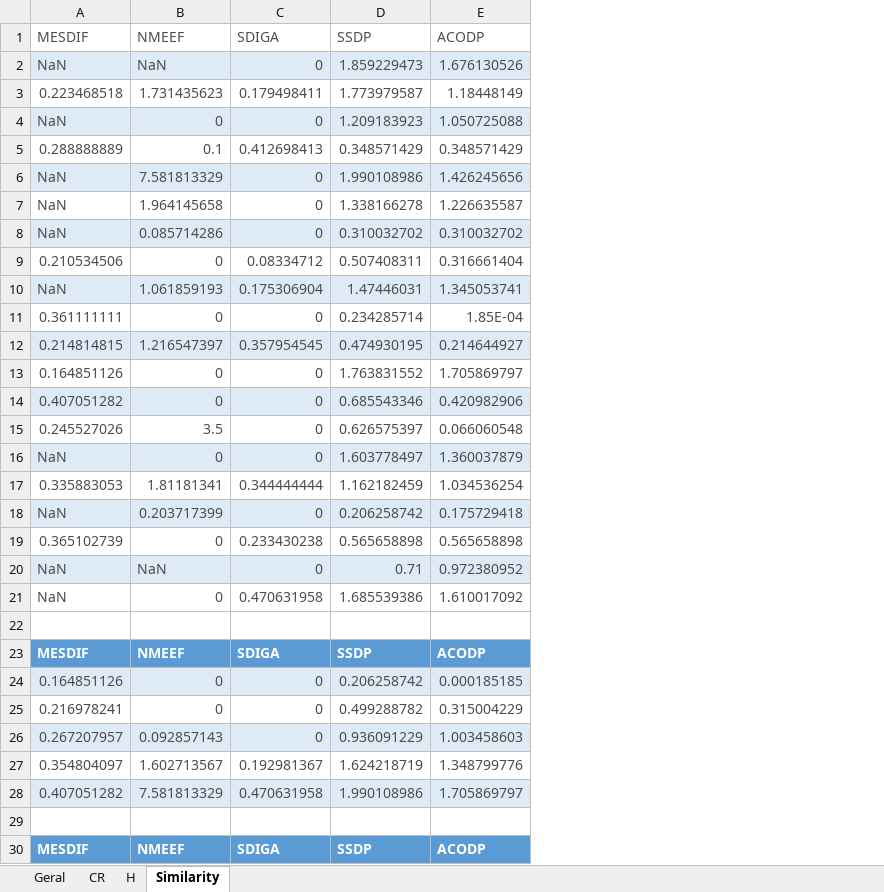
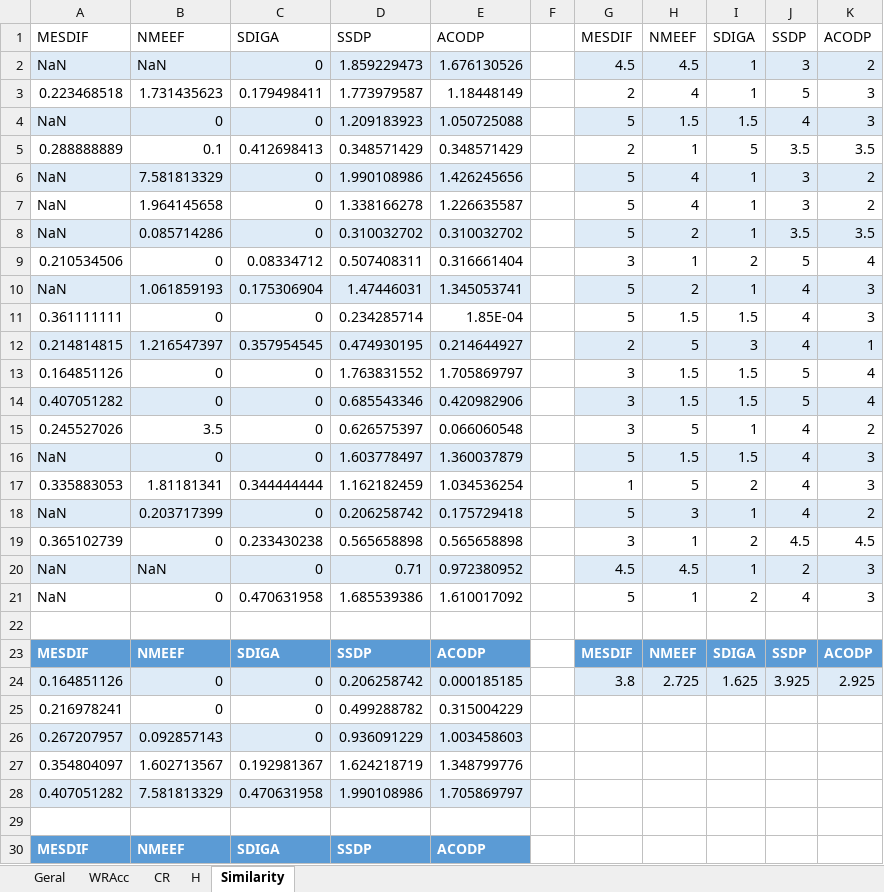
Before and after one commit to vfpimenta/ssdp-alt, an Excel workbook: experiments/UCI-20-SSDP-ACOxSSDPxNMEEFxMESDIFxSDIGA-Tabelaov4.xlsx, sheet Similarity, drawn as a sheet; only a part is shown; values as stored, in another font and other column widths than the file's, no borders; charts and pictures and table styles not drawn; the diff covers the shown part only; the diff names each change by its address in the sheet, - before the commit and + after, or states it on an @@ line.

```diff
--- a/experiments/UCI-20-SSDP-ACOxSSDPxNMEEFxMESDIFxSDIGA-Tabelaov4.xlsx (sheet Similarity)
+++ b/experiments/UCI-20-SSDP-ACOxSSDPxNMEEFxMESDIFxSDIGA-Tabelaov4.xlsx (sheet Similarity)
+sheet tab: WRAcc
+column F, empty
+column G, rows 1-24: MESDIF | 4.5 | 2 | 5 | 2 | 5 | 5 | 5 | 3 | 5 | 5 | 2 | 3 | 3 | 3 | 5 | 1 | 5 | 3 | 4.5 | 5 |  | MESDIF | 3.8
+column H, rows 1-24: NMEEF | 4.5 | 4 | 1.5 | 1 | 4 | 4 | 2 | 1 | 2 | 1.5 | 5 | 1.5 | 1.5 | 5 | 1.5 | 5 | 3 | 1 | 4.5 | 1 |  | NMEEF | 2.725
+column I, rows 1-24: SDIGA | 1 | 1 | 1.5 | 5 | 1 | 1 | 1 | 2 | 1 | 1.5 | 3 | 1.5 | 1.5 | 1 | 1.5 | 2 | 1 | 2 | 1 | 2 |  | SDIGA | 1.625
+column J, rows 1-24: SSDP | 3 | 5 | 4 | 3.5 | 3 | 3 | 3.5 | 5 | 4 | 4 | 4 | 5 | 5 | 4 | 4 | 4 | 4 | 4.5 | 2 | 4 |  | SSDP | 3.925
+column K, rows 1-24: ACODP | 2 | 3 | 3 | 3.5 | 2 | 2 | 3.5 | 4 | 3 | 3 | 1 | 4 | 4 | 2 | 3 | 3 | 2 | 4.5 | 3 | 3 |  | ACODP | 2.925
-A1:E21 text colour: #4C4C4C
+A1:E21 text colour: black
-A24:E28 text colour: #4C4C4C
+A24:E28 text colour: black
```
Also changed, not shown: cell formats elsewhere in this sheet, sheet Geral, sheet CR, sheet H, hidden cells, charts or pictures, 1 other file.
